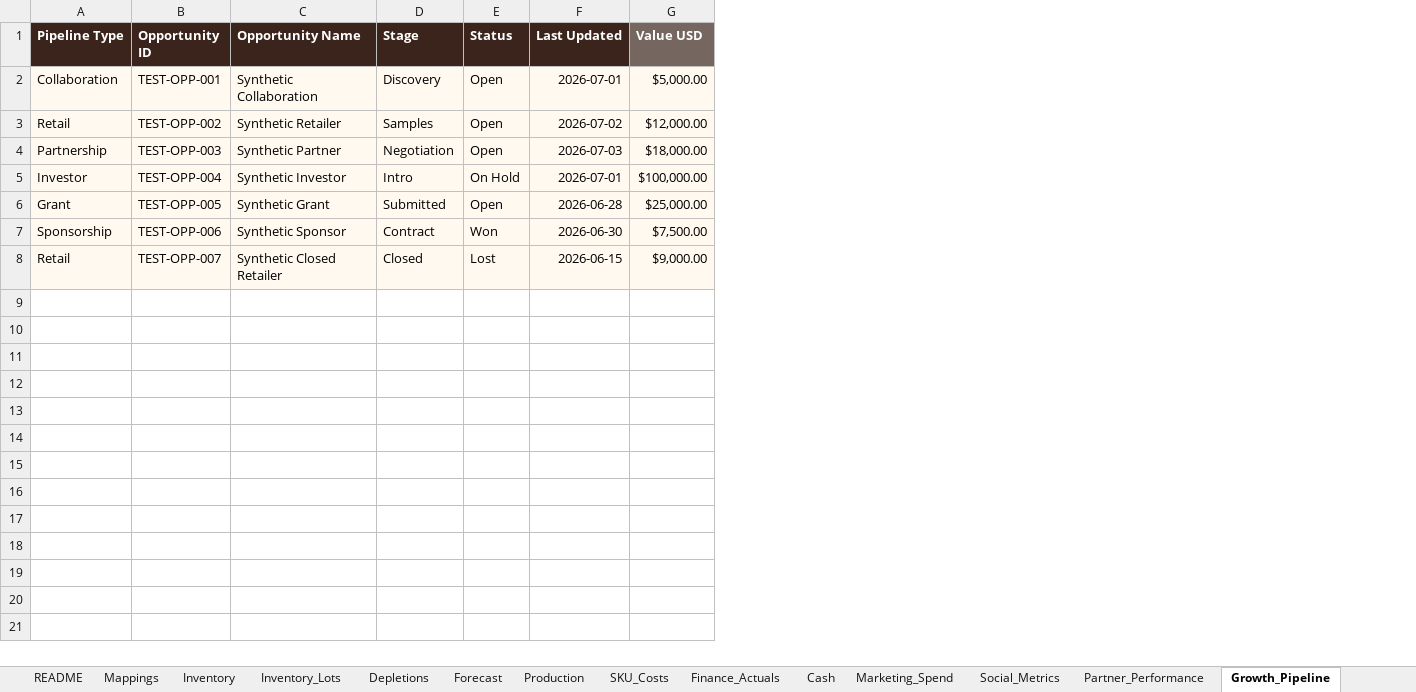
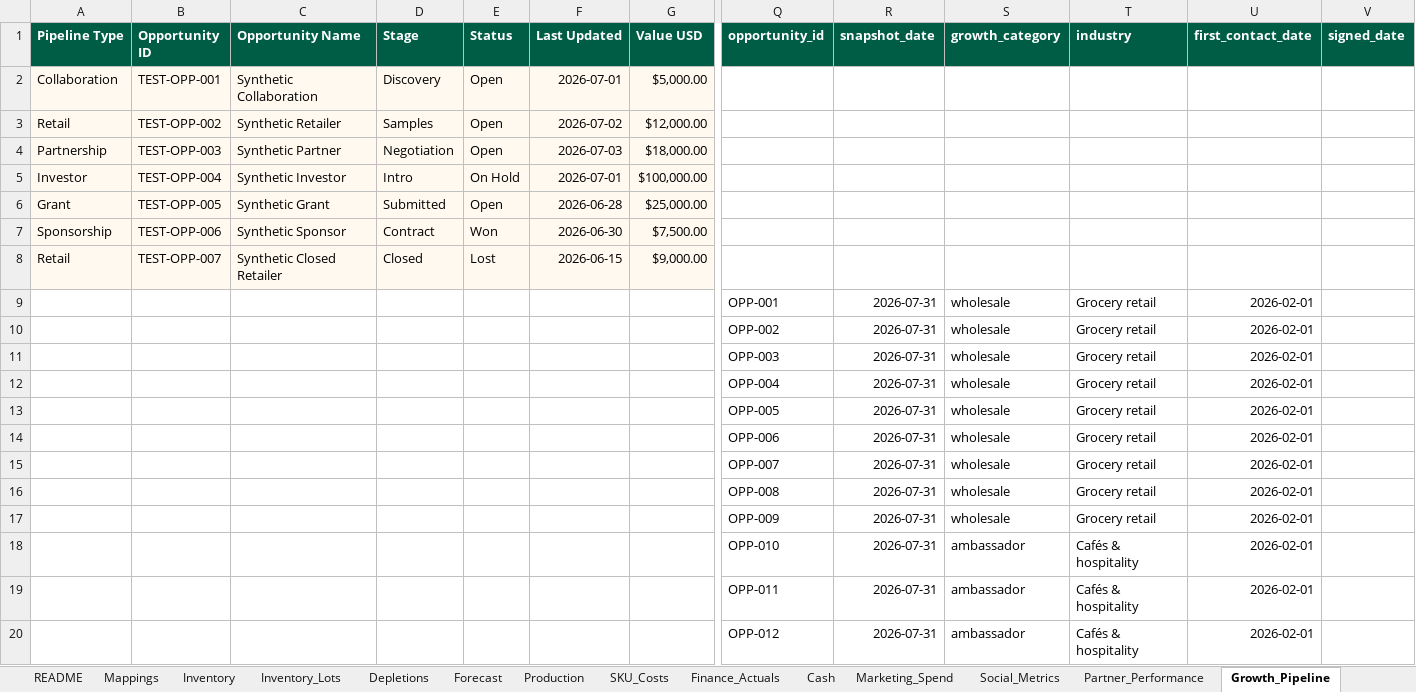
Before and after one commit to Shivamzacao/zacao-dashboard-v1, an Excel workbook: outputs/b4.4a/ZACAO Dashboard V1 — TEST.xlsx, sheet Growth_Pipeline, drawn as a sheet; only a part is shown, gaps mark what is left out; values as stored, in another font and other column widths than the file's, no borders; rows hold the shown columns only; the diff covers the shown part only; the diff names each change by its address in the sheet, - before the commit and + after, or states it on an @@ line.

Commit message:
feat: match Growth Intelligence HTML

```diff
--- a/outputs/b4.4a/ZACAO Dashboard V1 — TEST.xlsx (sheet Growth_Pipeline)
+++ b/outputs/b4.4a/ZACAO Dashboard V1 — TEST.xlsx (sheet Growth_Pipeline)
+column Q (opportunity_id), empty
+column R (snapshot_date), empty
+column S (growth_category), empty
+column T (industry), empty
+column U (first_contact_date), empty
+column V (signed_date), empty
-A1:F1 fill: #3B241B
+A1:F1 fill: #005D45
-G1 fill: #75665F
+G1 fill: #005D45
+row 9:  |  |  |  |  |  |  | OPP-001 | 2026-07-31 | wholesale | Grocery retail | 2026-02-01
+row 10:  |  |  |  |  |  |  | OPP-002 | 2026-07-31 | wholesale | Grocery retail | 2026-02-01
+row 11:  |  |  |  |  |  |  | OPP-003 | 2026-07-31 | wholesale | Grocery retail | 2026-02-01
+row 12:  |  |  |  |  |  |  | OPP-004 | 2026-07-31 | wholesale | Grocery retail | 2026-02-01
+row 13:  |  |  |  |  |  |  | OPP-005 | 2026-07-31 | wholesale | Grocery retail | 2026-02-01
+row 14:  |  |  |  |  |  |  | OPP-006 | 2026-07-31 | wholesale | Grocery retail | 2026-02-01
+row 15:  |  |  |  |  |  |  | OPP-007 | 2026-07-31 | wholesale | Grocery retail | 2026-02-01
+row 16:  |  |  |  |  |  |  | OPP-008 | 2026-07-31 | wholesale | Grocery retail | 2026-02-01
+row 17:  |  |  |  |  |  |  | OPP-009 | 2026-07-31 | wholesale | Grocery retail | 2026-02-01
+row 18:  |  |  |  |  |  |  | OPP-010 | 2026-07-31 | ambassador | Cafés & hospitality | 2026-02-01
+row 19:  |  |  |  |  |  |  | OPP-011 | 2026-07-31 | ambassador | Cafés & hospitality | 2026-02-01
+row 20:  |  |  |  |  |  |  | OPP-012 | 2026-07-31 | ambassador | Cafés & hospitality | 2026-02-01
```
Also changed, not shown: 11 added rows and cell formats elsewhere in this sheet, sheet Affiliate_Ambassador_Perf, other sheet tabs, outputs/b4.4a/ZACAO Dashboard V1 — PRODUCTION.xlsx, 23 other files.
